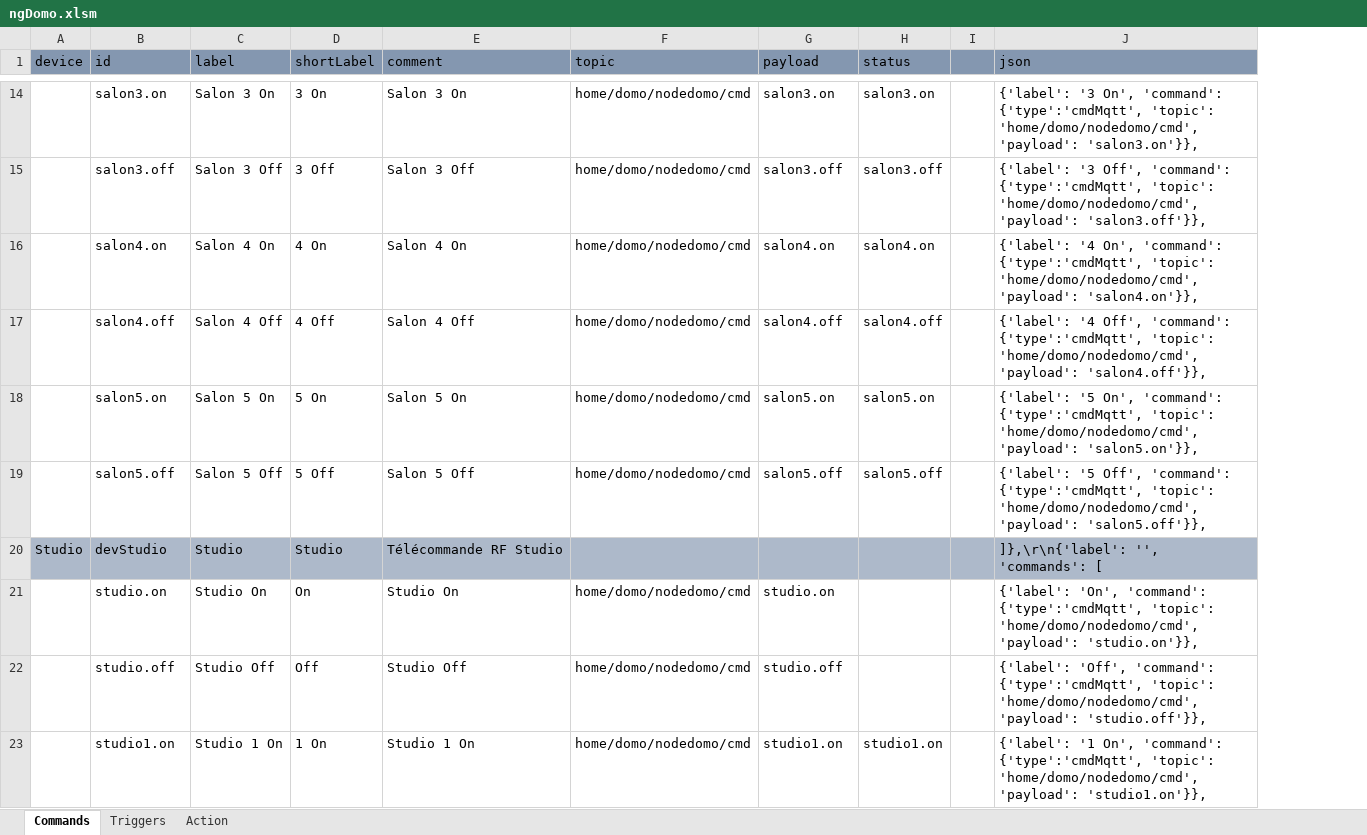
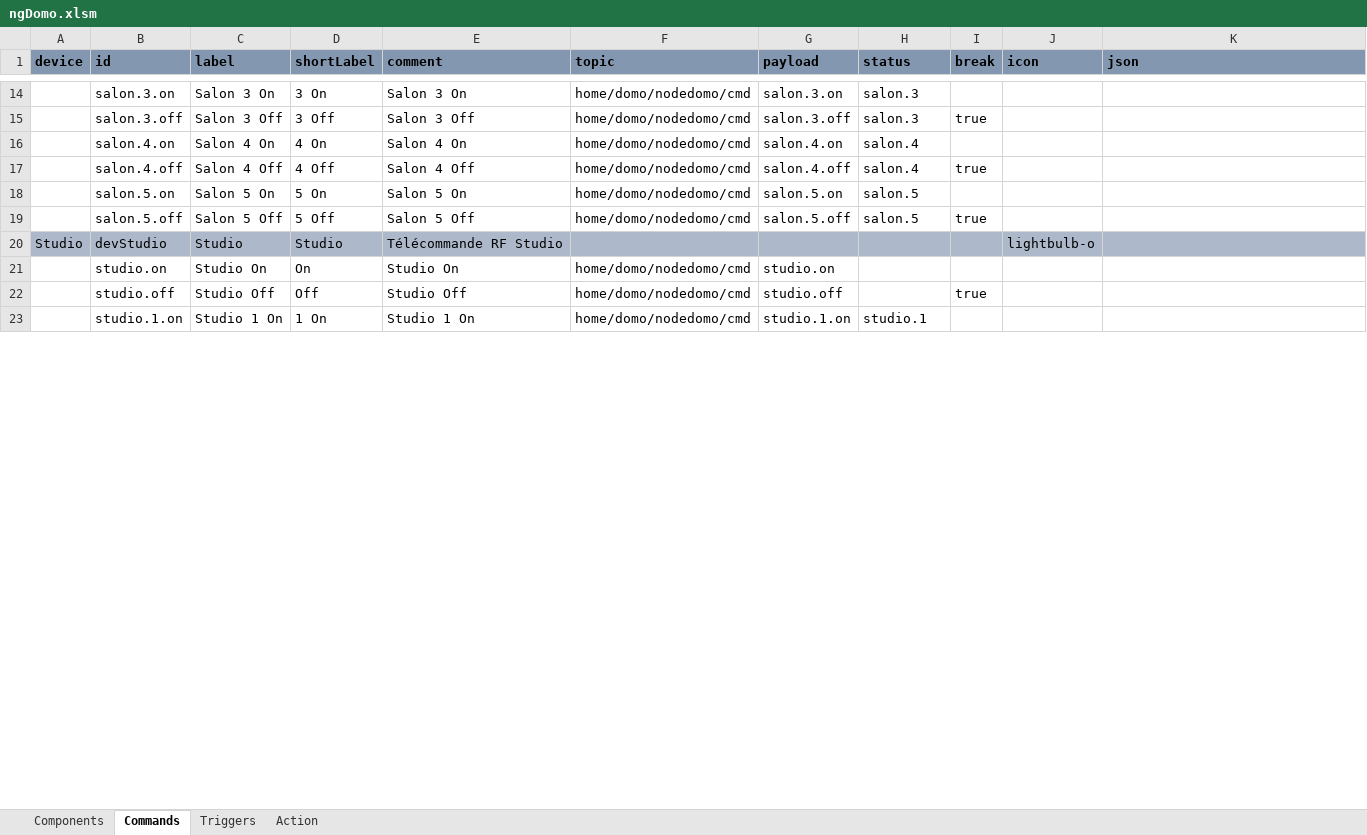
Before and after one commit to thunderace/domo-app, an Excel workbook: tools/ngDomo.xlsm, sheet Commands, drawn as a sheet; only a part is shown, gaps mark what is left out; values as stored, in another font and other column widths than the file's, no borders; charts and pictures not drawn; removed rows and columns are numbered as before the commit, all else as after; the diff covers the shown part only; the diff names each change by its address in the sheet, - before the commit and + after, or states it on an @@ line.

```diff
--- a/tools/ngDomo.xlsm (sheet Commands)
+++ b/tools/ngDomo.xlsm (sheet Commands)
+sheet tab: Components
-column I, empty
+column I (break), rows 15-22: true |  | true |  | true |  |  | true
+column J (icon), row 20: lightbulb-o
-A1:H1 bold: off
+A1:H1 bold: on
-K1 bold: off
+K1 bold: on
-B14 (id): salon3.on
+B14 (id): salon.3.on
-G14 (payload): salon3.on
+G14 (payload): salon.3.on
-H14 (status): salon3.on
+H14 (status): salon.3
-K14 (json): {'label': '3 On', 'command': {'type':'cmdMqtt', 'topic': 'home/domo/nodedomo/cmd', 'payload': 'salon3.on'}},
+K14 (json): (empty)
-B15 (id): salon3.off
+B15 (id): salon.3.off
-G15 (payload): salon3.off
+G15 (payload): salon.3.off
-H15 (status): salon3.off
+H15 (status): salon.3
-K15 (json): {'label': '3 Off', 'command': {'type':'cmdMqtt', 'topic': 'home/domo/nodedomo/cmd', 'payload': 'salon3.off'}},
+K15 (json): (empty)
-B16 (id): salon4.on
+B16 (id): salon.4.on
-G16 (payload): salon4.on
+G16 (payload): salon.4.on
-H16 (status): salon4.on
+H16 (status): salon.4
-K16 (json): {'label': '4 On', 'command': {'type':'cmdMqtt', 'topic': 'home/domo/nodedomo/cmd', 'payload': 'salon4.on'}},
+K16 (json): (empty)
-B17 (id): salon4.off
+B17 (id): salon.4.off
-G17 (payload): salon4.off
+G17 (payload): salon.4.off
-H17 (status): salon4.off
+H17 (status): salon.4
-K17 (json): {'label': '4 Off', 'command': {'type':'cmdMqtt', 'topic': 'home/domo/nodedomo/cmd', 'payload': 'salon4.off'}},
+K17 (json): (empty)
-B18 (id): salon5.on
+B18 (id): salon.5.on
-G18 (payload): salon5.on
+G18 (payload): salon.5.on
-H18 (status): salon5.on
+H18 (status): salon.5
-K18 (json): {'label': '5 On', 'command': {'type':'cmdMqtt', 'topic': 'home/domo/nodedomo/cmd', 'payload': 'salon5.on'}},
+K18 (json): (empty)
-B19 (id): salon5.off
+B19 (id): salon.5.off
-G19 (payload): salon5.off
+G19 (payload): salon.5.off
-H19 (status): salon5.off
+H19 (status): salon.5
-K19 (json): {'label': '5 Off', 'command': {'type':'cmdMqtt', 'topic': 'home/domo/nodedomo/cmd', 'payload': 'salon5.off'}},
+K19 (json): (empty)
-K20 (json): ]},\r\n{'label': '', 'commands': [
+K20 (json): (empty)
-K21 (json): {'label': 'On', 'command': {'type':'cmdMqtt', 'topic': 'home/domo/nodedomo/cmd', 'payload': 'studio.on'}},
+K21 (json): (empty)
-K22 (json): {'label': 'Off', 'command': {'type':'cmdMqtt', 'topic': 'home/domo/nodedomo/cmd', 'payload': 'studio.off'}},
+K22 (json): (empty)
-B23 (id): studio1.on
+B23 (id): studio.1.on
-G23 (payload): studio1.on
+G23 (payload): studio.1.on
-H23 (status): studio1.on
+H23 (status): studio.1
-K23 (json): {'label': '1 On', 'command': {'type':'cmdMqtt', 'topic': 'home/domo/nodedomo/cmd', 'payload': 'studio1.on'}},
+K23 (json): (empty)
```
Also changed, not shown: 2 moved rows and 78 edited cells elsewhere in this sheet, formulas that keep their value, charts or pictures, 8 other files.
